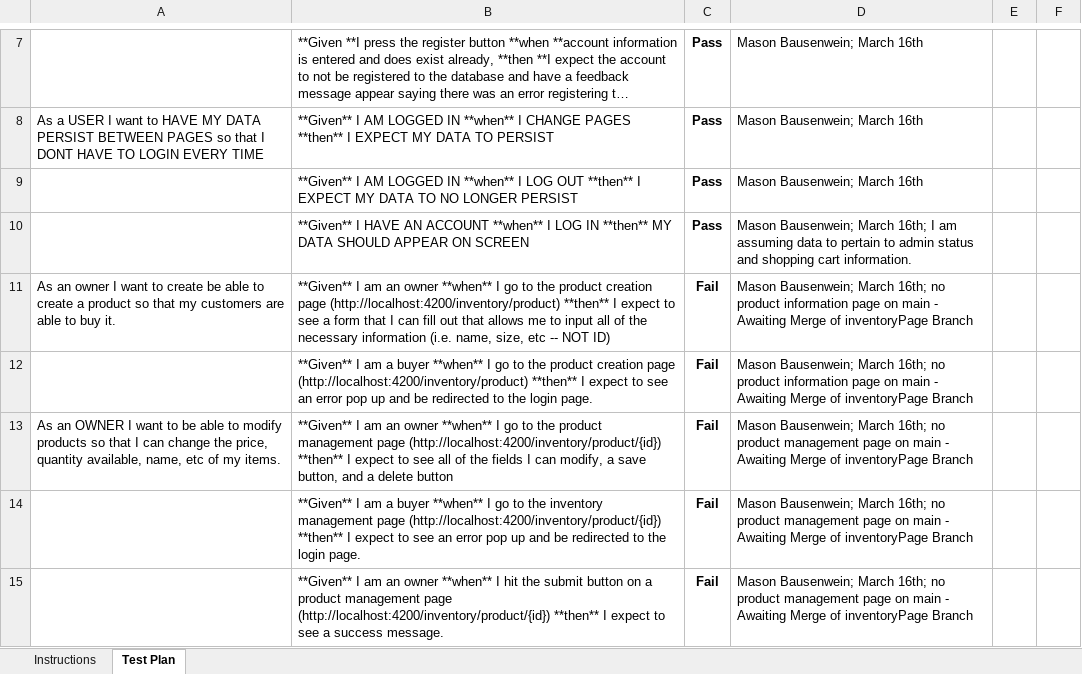
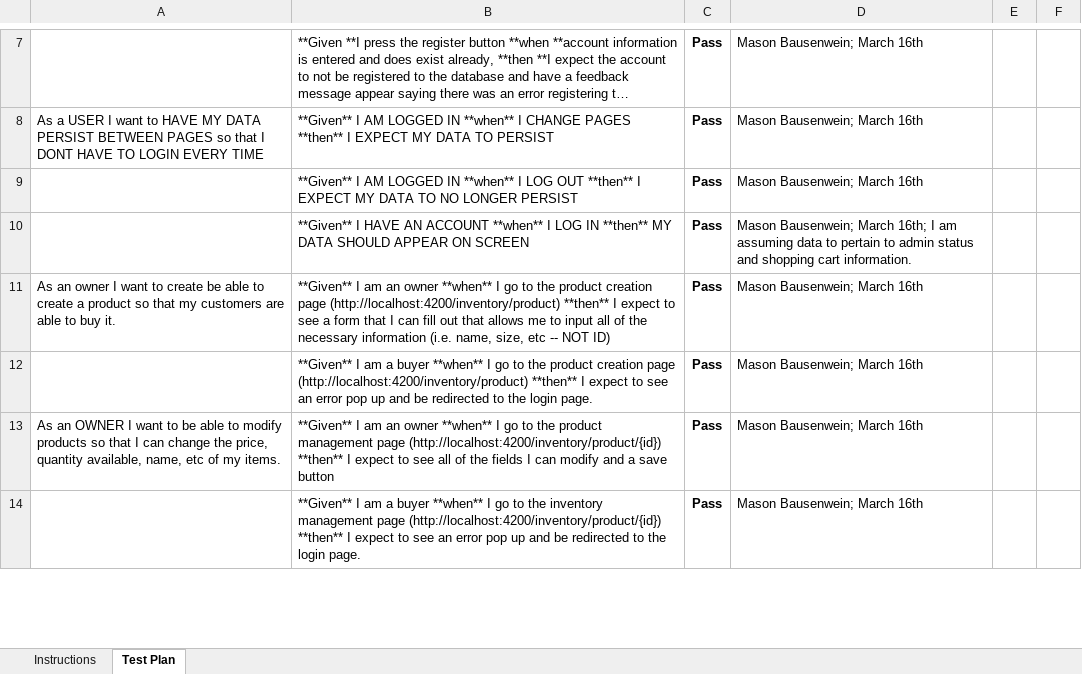
Before and after one commit to twh9811/QuackersWebstore, an Excel workbook: etc/2225-swen-261-06-h-quackers.xlsx, sheet Test Plan, drawn as a sheet; only a part is shown, gaps mark what is left out; long unchanged cells end in …; values as stored, in another font and other column widths than the file's, no borders; conditional formats not drawn; removed rows and columns are numbered as before the commit, all else as after; the diff covers the shown part only; the diff names each change by its address in the sheet, - before the commit and + after, or states it on an @@ line.

Commit message:
Updated Acceptance Test Plan

```diff
--- a/etc/2225-swen-261-06-h-quackers.xlsx (sheet Test Plan)
+++ b/etc/2225-swen-261-06-h-quackers.xlsx (sheet Test Plan)
-C11: Fail
+C11: Pass
-D11: …Bausenwein; March 16th; no product information page on main - Awaiting Merge of inventoryPage Branch
+D11: …Bausenwein; March 16th
-row 12:  | **Given** I am a buyer **when** I go to the product creation page (http://localhost:4200/inventory/product) **then** I expect to see an error pop up and be redirected to the login page. | Fail | Mason Bausenwein; March 16th; no product information page on main - Awaiting Merge of inventoryPage Branch
+row 12:  | **Given** I am a buyer **when** I go to the product creation page (http://localhost:4200/inventory/product) **then** I expect to see an error pop up and be redirected to the login page. | Pass | Mason Bausenwein; March 16th
-B13: …I can modify, a save button, and a delete button
+B13: …I can modify and a save button
-C13: Fail
+C13: Pass
-D13: …Bausenwein; March 16th; no product management page on main - Awaiting Merge of inventoryPage Branch
+D13: …Bausenwein; March 16th
-row 14:  | **Given** I am a buyer **when** I go to the inventory management page (http://localhost:4200/inventory/product/{id}) **then** I expect to see an error pop up and be redirected to the login page. | Fail | Mason Bausenwein; March 16th; no product management page on main - Awaiting Merge of inventoryPage Branch
-row 15:  | **Given** I am an owner **when** I hit the submit button on a product management page (http://localhost:4200/inventory/product/{id}) **then** I expect to see a success message. | Fail | Mason Bausenwein; March 16th; no product management page on main - Awaiting Merge of inventoryPage Branch
+row 14:  | **Given** I am a buyer **when** I go to the inventory management page (http://localhost:4200/inventory/product/{id}) **then** I expect to see an error pop up and be redirected to the login page. | Pass | Mason Bausenwein; March 16th
```
Also changed, not shown: 4 added rows, 3 removed rows and 2 edited cells elsewhere in this sheet, 2 other files.
